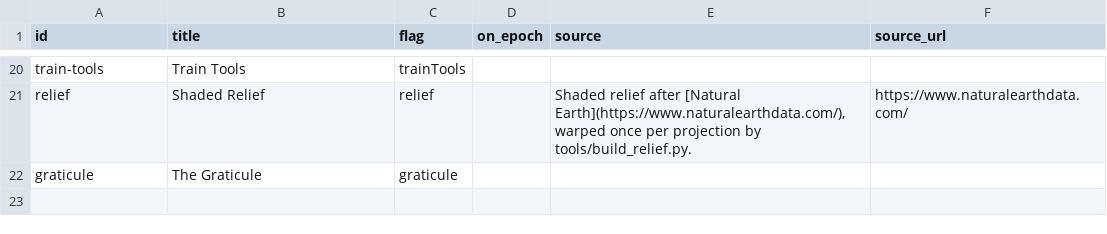
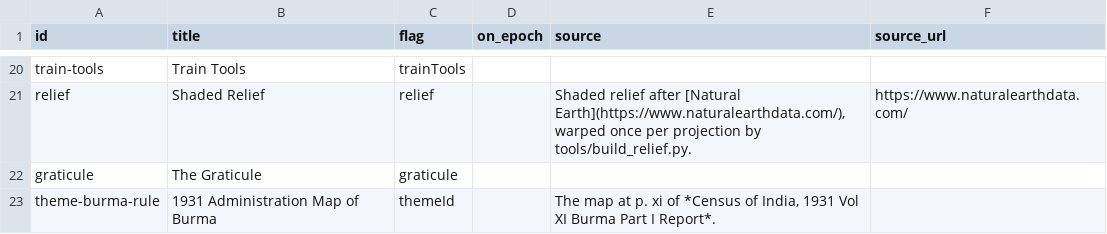
Before and after one commit to kmlawson/japanese-empire-student-map, a CSV file: texts/layer-info.csv, drawn as a sheet; only a part is shown, gaps mark what is left out; the diff names each change by its address in the sheet, - before the commit and + after, or states it on an @@ line.

```diff
--- a/texts/layer-info.csv
+++ b/texts/layer-info.csv
+row 23: theme-burma-rule | 1931 Administration Map of Burma | themeId |  | The map at p. xi of *Census of India, 1931 Vol XI Burma Part I Report*.
```
Also changed, not shown: data/population/burma-1931.csv, data/population/fields.csv, 25 other files.
